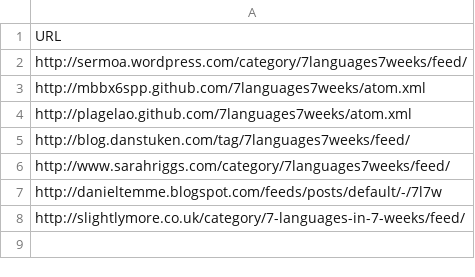
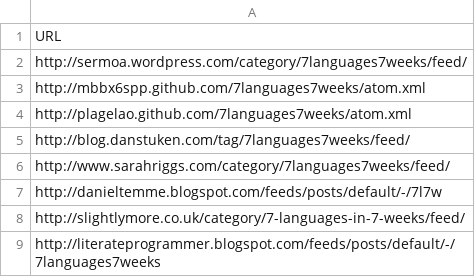
Before and after one commit to aimeerivers/sermoasquared, a CSV file: public/7languages7weeks.csv, drawn as a sheet.

Commit message:
Add Chris Ford's blog.

```diff
--- a/public/7languages7weeks.csv
+++ b/public/7languages7weeks.csv
@@ -8 +8,2 @@
 "http://slightlymore.co.uk/category/7-languages-in-7-weeks/feed/"
+"http://literateprogrammer.blogspot.com/feeds/posts/default/-/7languages7weeks"
```
